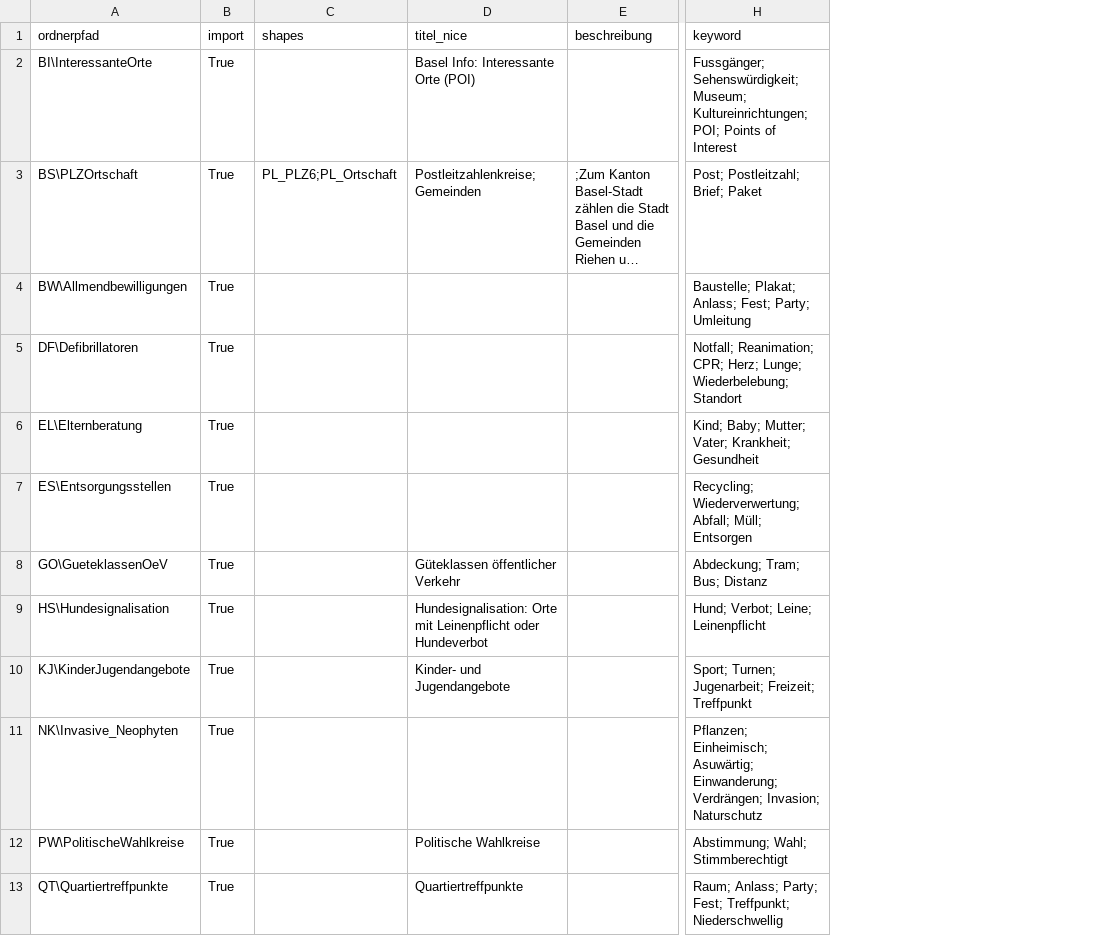
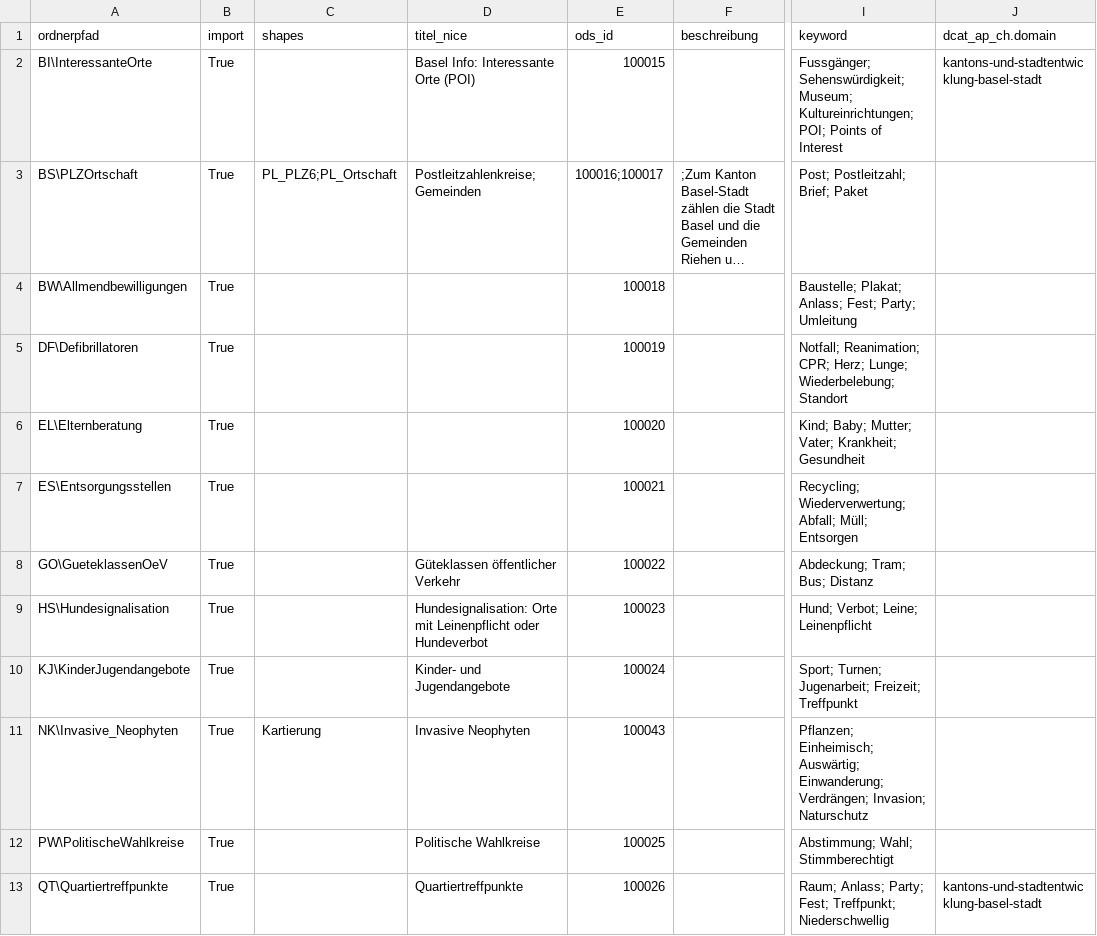
Before and after one commit to opendatabs/data-processing, a CSV file: GVA-Geodatenshop/Metadata.csv, drawn as a sheet; only a part is shown, gaps mark what is left out; long unchanged cells end in …; addresses are those after the commit; the diff names each change by its address in the sheet, - before the commit and + after, or states it on an @@ line.

Commit message:
Add columns ods_id, dcat_ap_ch.domain

```diff
--- a/GVA-Geodatenshop/Metadata.csv
+++ b/GVA-Geodatenshop/Metadata.csv
+column E (ods_id), rows 2-13: 100015 | 100016;100017 | 100018 | 100019 | 100020 | 100021 | 100022 | 100023 | 100024 | 100043 | 100025 | 100026
+column J (dcat_ap_ch.domain), rows 2-13: kantons-und-stadtentwicklung-basel-stadt |  |  |  |  |  |  |  |  |  |  | kantons-und-stadtentwicklung-basel-stadt
-C11 (shapes): (empty)
+C11 (shapes): Kartierung
-D11 (titel_nice): (empty)
+D11 (titel_nice): Invasive Neophyten
-I11 (keyword): Pflanzen; Einheimisch; Asuwärtig; Einwanderung; Verdrängen;…
+I11 (keyword): Pflanzen; Einheimisch; Auswärtig; Einwanderung; Verdrängen;…
```
